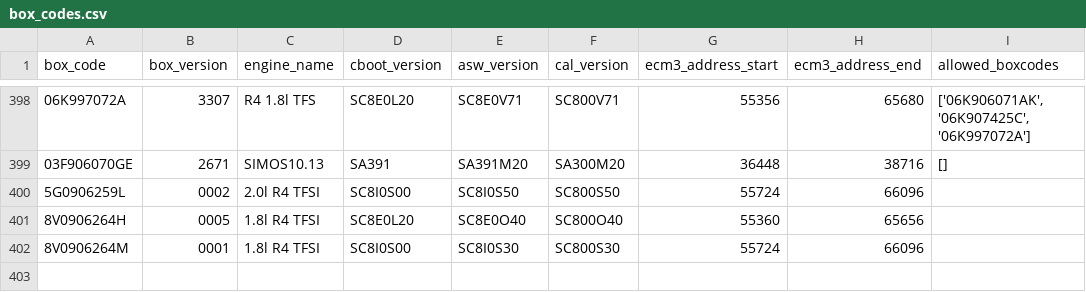
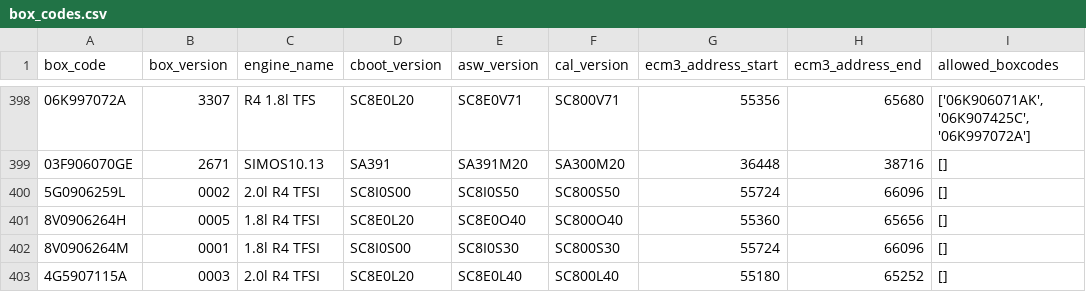
Before and after one commit to bri3d/VW_Flash, a CSV file: data/box_codes.csv, drawn as a sheet; only a part is shown, gaps mark what is left out.

Commit message:
add support for L40 boxcode and fix generation script

```diff
--- a/data/box_codes.csv
+++ b/data/box_codes.csv
@@ -399,4 +399,5 @@ box_code,box_version,engine_name,cboot_version,asw_version,cal_version,ecm3_addr
 03F906070GE,2671,SIMOS10.13,SA391,SA391M20,SA300M20,36448,38716,[]
-5G0906259L,0002,2.0l R4 TFSI,SC8I0S00,SC8I0S50,SC800S50,55724,66096,
-8V0906264H,0005,1.8l R4 TFSI,SC8E0L20,SC8E0O40,SC800O40,55360,65656,
-8V0906264M,0001,1.8l R4 TFSI,SC8I0S00,SC8I0S30,SC800S30,55724,66096,
+5G0906259L,0002,2.0l R4 TFSI,SC8I0S00,SC8I0S50,SC800S50,55724,66096,[]
+8V0906264H,0005,1.8l R4 TFSI,SC8E0L20,SC8E0O40,SC800O40,55360,65656,[]
+8V0906264M,0001,1.8l R4 TFSI,SC8I0S00,SC8I0S30,SC800S30,55724,66096,[]
+4G5907115A,0003,2.0l R4 TFSI,SC8E0L20,SC8E0L40,SC800L40,55180,65252,[]
```
Also changed, not shown: 1 other file.
